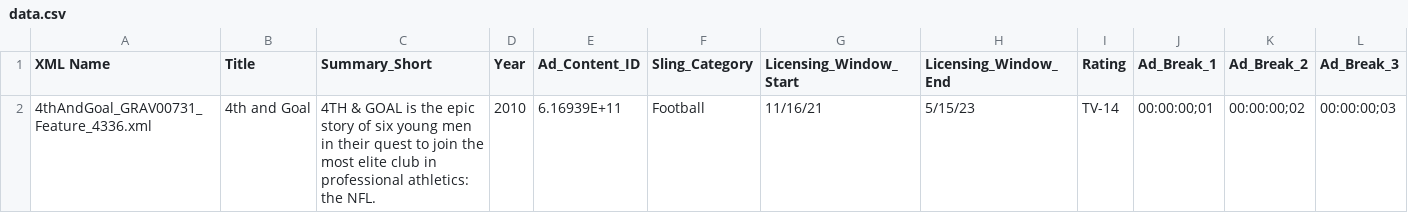
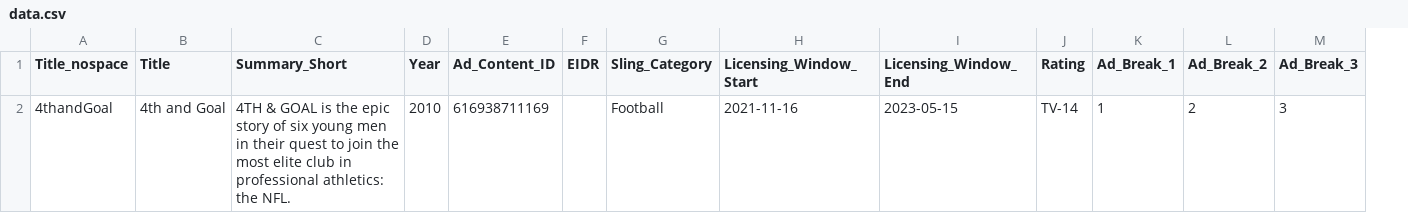
Before and after one commit to bloukanov/xml, a CSV file: data.csv, drawn as a sheet; only a part is shown; removed rows and columns are numbered as before the commit, all else as after; rows hold the shown columns only; the diff names each change by its address in the sheet, - before the commit and + after, or states it on an @@ line.

```diff
--- a/data.csv
+++ b/data.csv
-column A (XML Name), empty
+column A (Title_nospace), empty
+column F (EIDR), empty
-row 2: 4thAndGoal_GRAV00731_Feature_4336.xml | 4th and Goal | 4TH & GOAL is the epic story of six young men in their quest to join the most elite club in professional athletics: the NFL. | 2010 | 6.16939E+11 | Football | 11/16/21 | 5/15/23 | TV-14 | 00:00:00;01 | 00:00:00;02 | 00:00:00;03
+row 2: 4thandGoal | 4th and Goal | 4TH & GOAL is the epic story of six young men in their quest to join the most elite club in professional athletics: the NFL. | 2010 | 616938711169 |  | Football | 2021-11-16 | 2023-05-15 | TV-14 | 1 | 2 | 3
```
Also changed, not shown: 2 other files.
